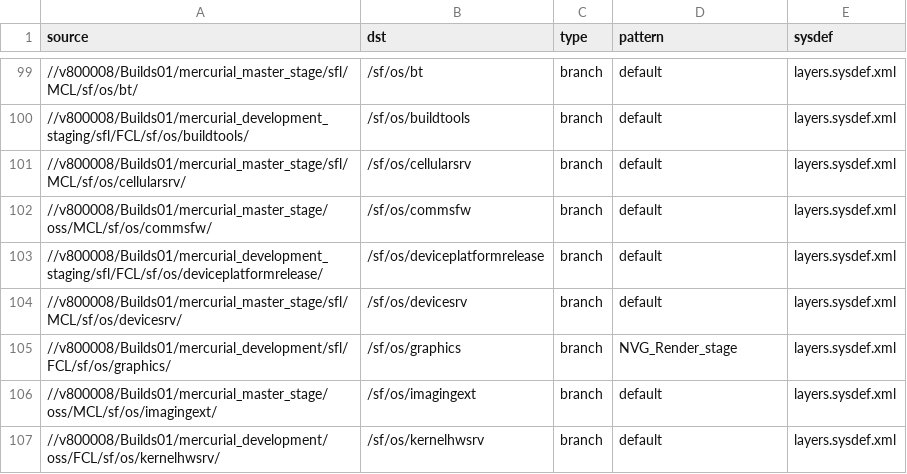
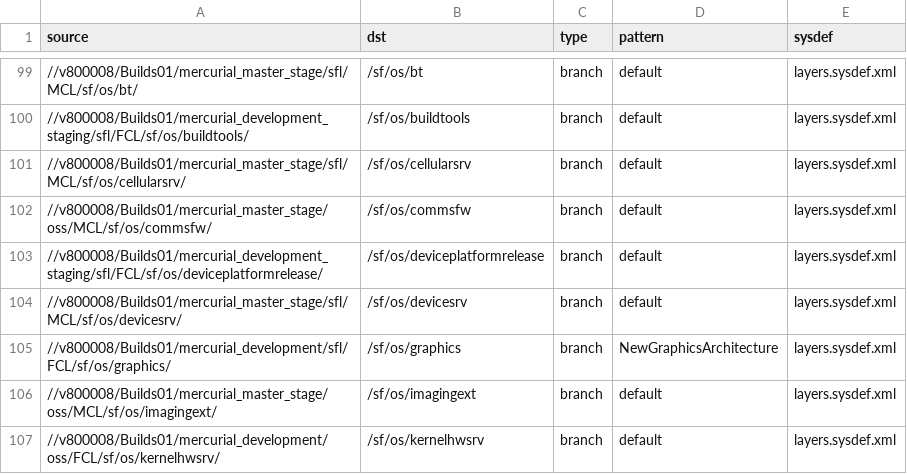
Before and after one commit to SymbianSource/oss.FCL.sftools.fbf.projects.platforms, a CSV file: symbian3/single/sources_staging_fcl.csv, drawn as a sheet; only a part is shown, gaps mark what is left out.

Commit message:
Make use of NewGraphicsArchitecture branch in Graphics

```diff
--- a/symbian3/single/sources_staging_fcl.csv
+++ b/symbian3/single/sources_staging_fcl.csv
@@ -104,3 +104,3 @@ source,dst,type,pattern,sysdef
 //v800008/Builds01/mercurial_master_stage/sfl/MCL/sf/os/devicesrv/,/sf/os/devicesrv,branch,default,layers.sysdef.xml
-//v800008/Builds01/mercurial_development/sfl/FCL/sf/os/graphics/,/sf/os/graphics,branch,NVG_Render_stage,layers.sysdef.xml
+//v800008/Builds01/mercurial_development/sfl/FCL/sf/os/graphics/,/sf/os/graphics,branch,NewGraphicsArchitecture,layers.sysdef.xml
 //v800008/Builds01/mercurial_master_stage/oss/MCL/sf/os/imagingext/,/sf/os/imagingext,branch,default,layers.sysdef.xml
```
